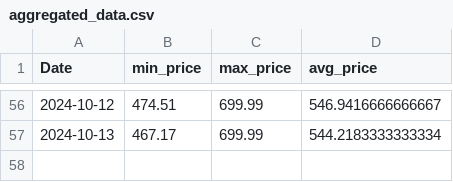
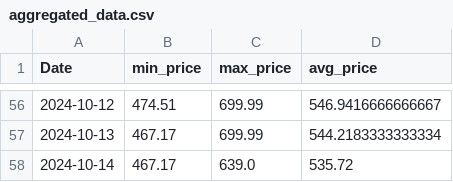
Before and after one commit to morilucas/camel, a CSV file: aggregated_data.csv, drawn as a sheet; only a part is shown, gaps mark what is left out; the diff names each change by its address in the sheet, - before the commit and + after, or states it on an @@ line.

```diff
--- a/aggregated_data.csv
+++ b/aggregated_data.csv
+row 58: 2024-10-14 | 467.17 | 639.0 | 535.72
```
Also changed, not shown: scraped_data.csv.
